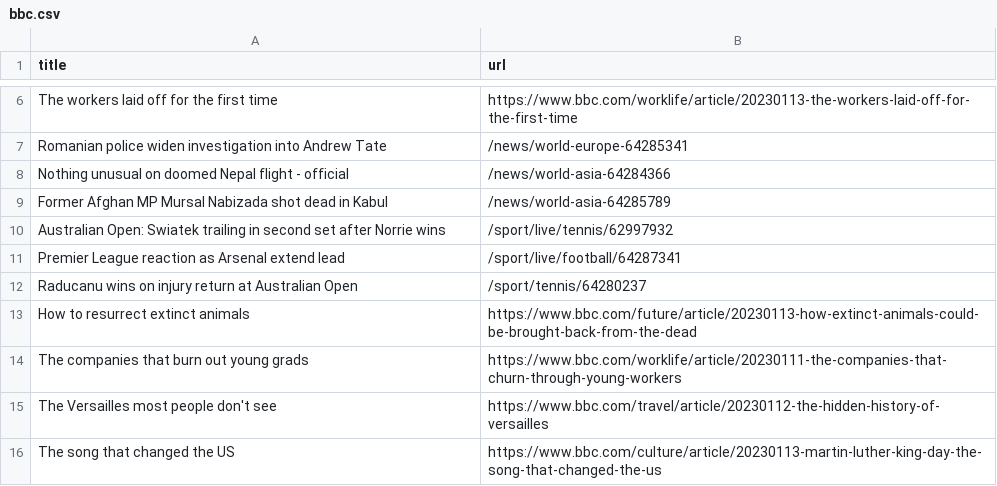
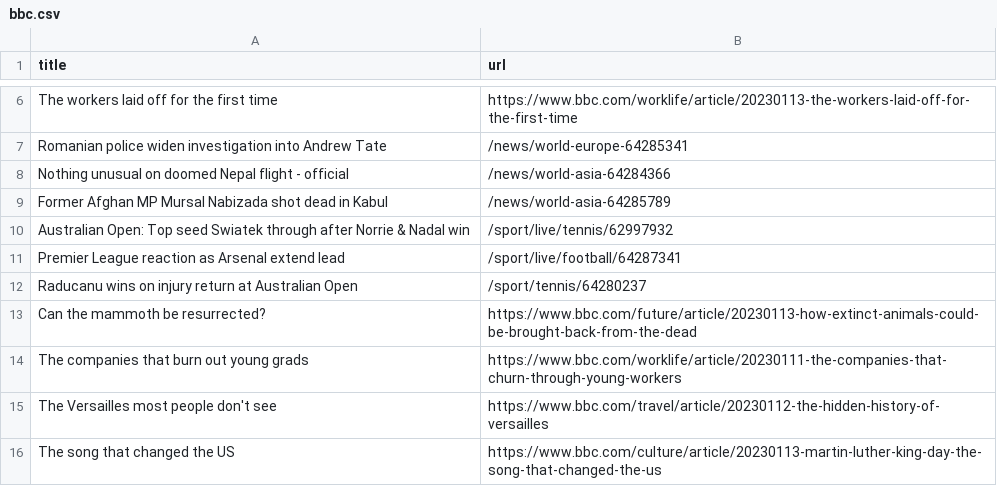
Before and after one commit to vlsachdev/automatic-scraper-bbc, a CSV file: bbc.csv, drawn as a sheet; only a part is shown, gaps mark what is left out.

```diff
--- a/bbc.csv
+++ b/bbc.csv
@@ -9,6 +9,6 @@ Nothing unusual on doomed Nepal flight - official,/news/world-asia-64284366
 Former Afghan MP Mursal Nabizada shot dead in Kabul,/news/world-asia-64285789
-Australian Open: Swiatek trailing in second set after Norrie wins,/sport/live/tennis/62997932
+Australian Open: Top seed Swiatek through after Norrie & Nadal win,/sport/live/tennis/62997932
 Premier League reaction as Arsenal extend lead,/sport/live/football/64287341
 Raducanu wins on injury return at Australian Open,/sport/tennis/64280237
-How to resurrect extinct animals,https://www.bbc.com/future/article/20230113-how-extinct-animals-could-be-brought-back-from-the-dead
+Can the mammoth be resurrected?,https://www.bbc.com/future/article/20230113-how-extinct-animals-could-be-brought-back-from-the-dead
 The companies that burn out young grads,https://www.bbc.com/worklife/article/20230111-the-companies-that-churn-through-young-workers
```
